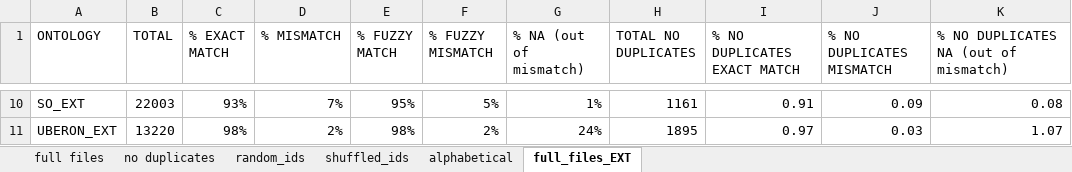
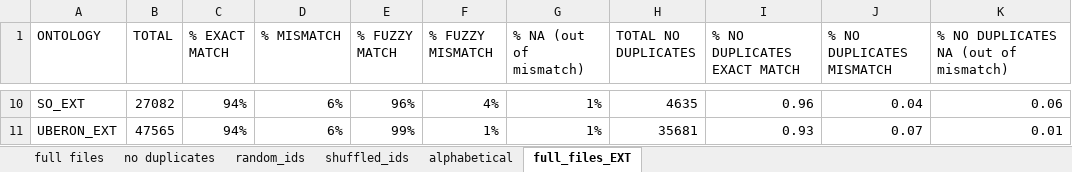
Before and after one commit to harel-coffee/Concept-Recognition-as-Translation-auto, an Excel workbook: Output_Folders/Concept_Norm_Files/Open_NMT_experiment_results_training.xlsx, sheet full_files_EXT, drawn as a sheet; only a part is shown, gaps mark what is left out; values as stored, in another font and other column widths than the file's, no borders; the diff covers the shown part only; the diff names each change by its address in the sheet, - before the commit and + after, or states it on an @@ line.

```diff
--- a/Output_Folders/Concept_Norm_Files/Open_NMT_experiment_results_training.xlsx (sheet full_files_EXT)
+++ b/Output_Folders/Concept_Norm_Files/Open_NMT_experiment_results_training.xlsx (sheet full_files_EXT)
-B10 (TOTAL): 22003
+B10 (TOTAL): 27082
-C10 (% EXACT MATCH): 93%
+C10 (% EXACT MATCH): 94%
-D10 (% MISMATCH): 7%
+D10 (% MISMATCH): 6%
-E10 (% FUZZY MATCH): 95%
+E10 (% FUZZY MATCH): 96%
-F10 (% FUZZY MISMATCH): 5%
+F10 (% FUZZY MISMATCH): 4%
-H10 (TOTAL NO DUPLICATES): 1161
+H10 (TOTAL NO DUPLICATES): 4635
-I10 (% NO DUPLICATES EXACT MATCH): 0.91
+I10 (% NO DUPLICATES EXACT MATCH): 0.96
-J10 (% NO DUPLICATES MISMATCH): 0.09
+J10 (% NO DUPLICATES MISMATCH): 0.04
-K10: 0.08
+K10: 0.06
-B11 (TOTAL): 13220
+B11 (TOTAL): 47565
-C11 (% EXACT MATCH): 98%
+C11 (% EXACT MATCH): 94%
-D11 (% MISMATCH): 2%
+D11 (% MISMATCH): 6%
-E11 (% FUZZY MATCH): 98%
+E11 (% FUZZY MATCH): 99%
-F11 (% FUZZY MISMATCH): 2%
+F11 (% FUZZY MISMATCH): 1%
-G11 (% NA (out of mismatch)): 24%
+G11 (% NA (out of mismatch)): 1%
-H11 (TOTAL NO DUPLICATES): 1895
+H11 (TOTAL NO DUPLICATES): 35681
-I11 (% NO DUPLICATES EXACT MATCH): 0.97
+I11 (% NO DUPLICATES EXACT MATCH): 0.93
-J11 (% NO DUPLICATES MISMATCH): 0.03
+J11 (% NO DUPLICATES MISMATCH): 0.07
-K11: 1.07
+K11: 0.01
```
Also changed, not shown: 54 edited cells elsewhere in this sheet, Output_Folders/Concept_Norm_Files/Open_NMT_experiment_results_validation.xlsx, Output_Folders/Concept_Norm_Files/character_info_full.xlsx, 5 other files.
